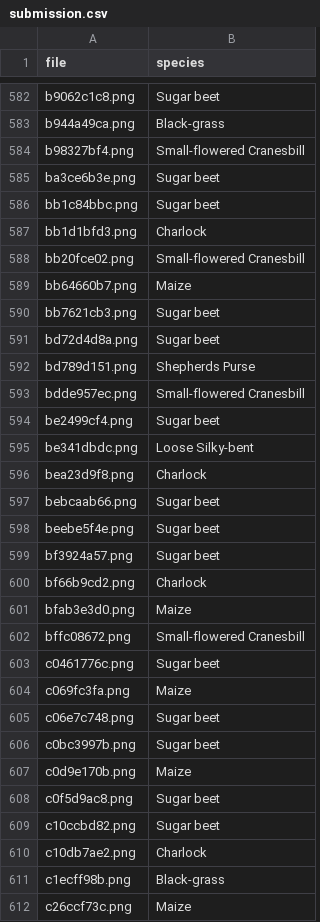
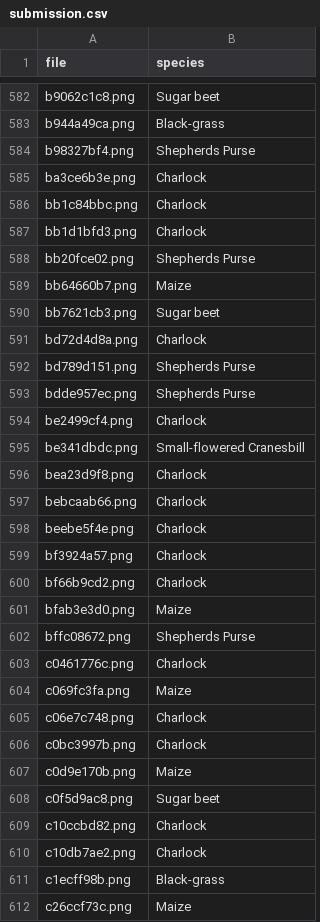
Before and after one commit to KellerBreno/LeafRecognition, a CSV file: data/submission.csv, drawn as a sheet; only a part is shown, gaps mark what is left out; the diff covers the shown part only.

```diff
--- a/data/submission.csv
+++ b/data/submission.csv
@@ -583,28 +583,28 @@ b9062c1c8.png,Sugar beet
 b944a49ca.png,Black-grass
-b98327bf4.png,Small-flowered Cranesbill
-ba3ce6b3e.png,Sugar beet
-bb1c84bbc.png,Sugar beet
+b98327bf4.png,Shepherds Purse
+ba3ce6b3e.png,Charlock
+bb1c84bbc.png,Charlock
 bb1d1bfd3.png,Charlock
-bb20fce02.png,Small-flowered Cranesbill
+bb20fce02.png,Shepherds Purse
 bb64660b7.png,Maize
 bb7621cb3.png,Sugar beet
-bd72d4d8a.png,Sugar beet
+bd72d4d8a.png,Charlock
 bd789d151.png,Shepherds Purse
-bdde957ec.png,Small-flowered Cranesbill
-be2499cf4.png,Sugar beet
-be341dbdc.png,Loose Silky-bent
+bdde957ec.png,Shepherds Purse
+be2499cf4.png,Charlock
+be341dbdc.png,Small-flowered Cranesbill
 bea23d9f8.png,Charlock
-bebcaab66.png,Sugar beet
-beebe5f4e.png,Sugar beet
-bf3924a57.png,Sugar beet
+bebcaab66.png,Charlock
+beebe5f4e.png,Charlock
+bf3924a57.png,Charlock
 bf66b9cd2.png,Charlock
 bfab3e3d0.png,Maize
-bffc08672.png,Small-flowered Cranesbill
-c0461776c.png,Sugar beet
+bffc08672.png,Shepherds Purse
+c0461776c.png,Charlock
 c069fc3fa.png,Maize
-c06e7c748.png,Sugar beet
-c0bc3997b.png,Sugar beet
+c06e7c748.png,Charlock
+c0bc3997b.png,Charlock
 c0d9e170b.png,Maize
 c0f5d9ac8.png,Sugar beet
-c10ccbd82.png,Sugar beet
+c10ccbd82.png,Charlock
 c10db7ae2.png,Charlock
```
Also changed, not shown: 161 edited cells elsewhere in this file, 5 other files.
